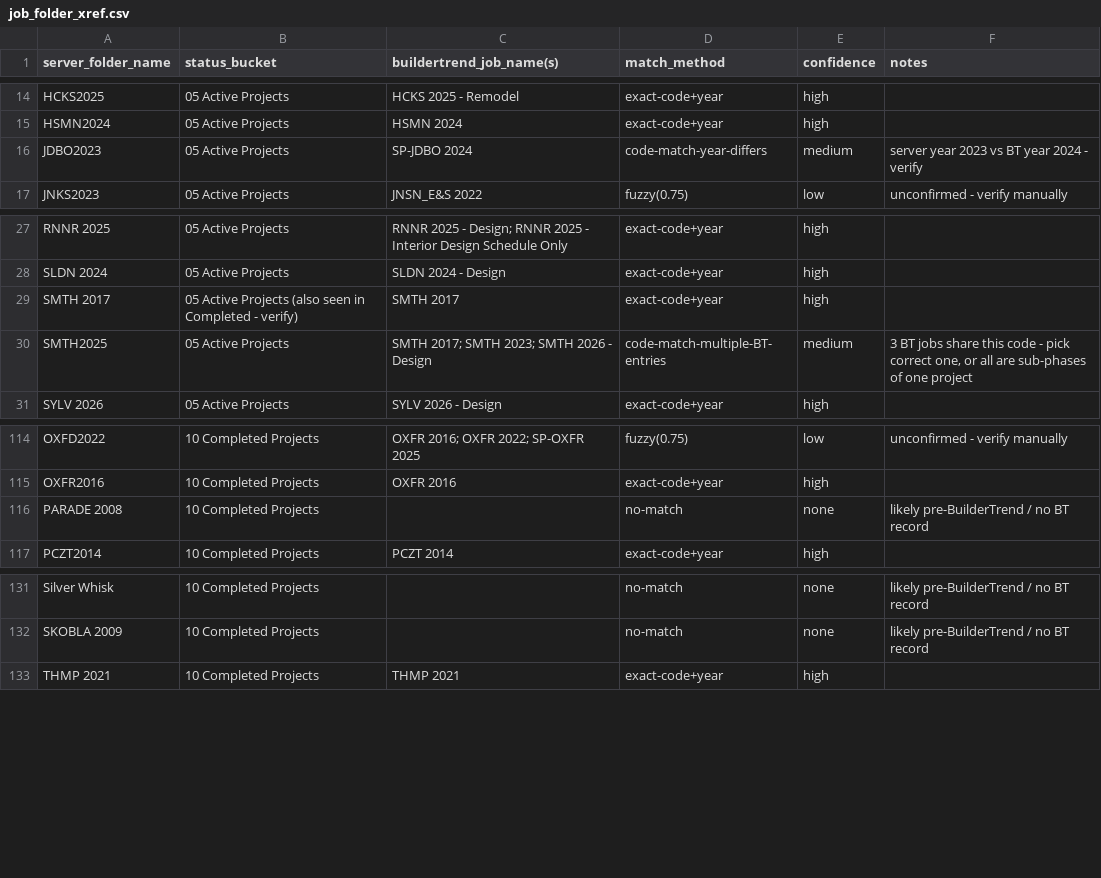
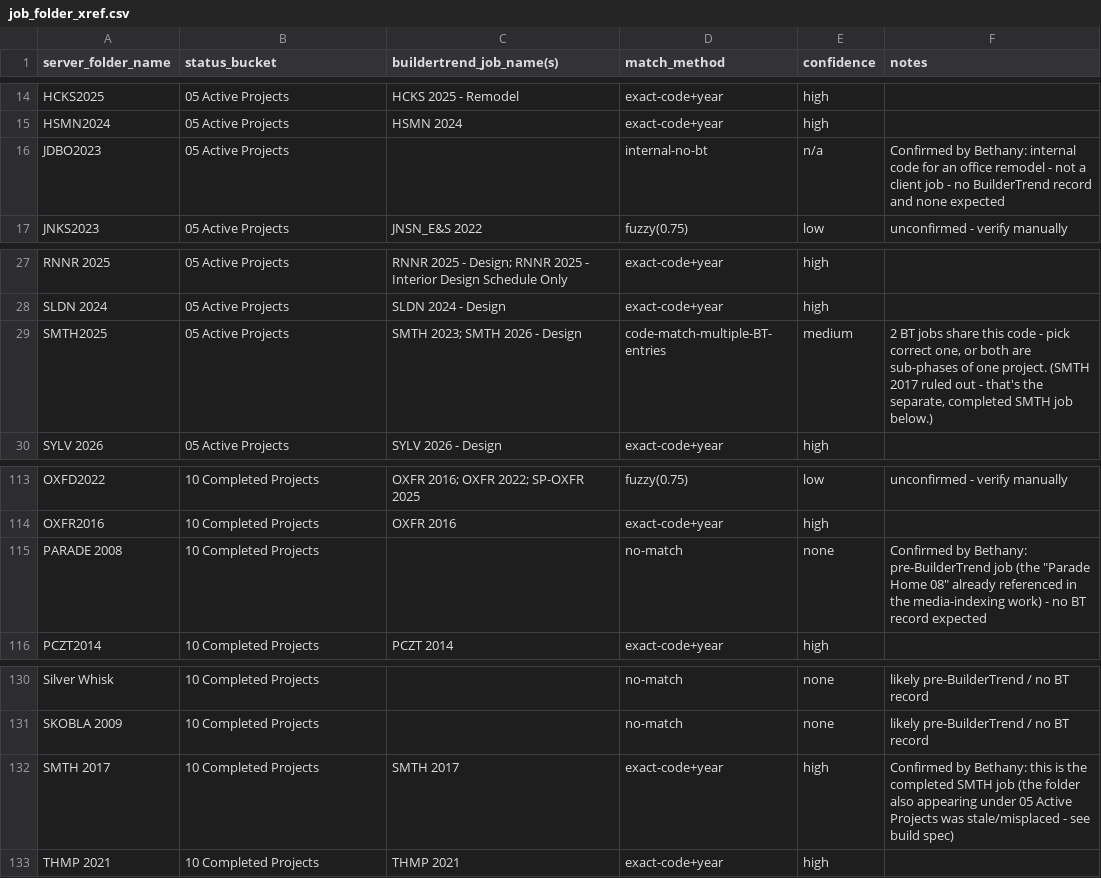
Before and after one commit to bjenkins88/plex-jch, a CSV file: job_folder_xref.csv, drawn as a sheet; only a part is shown, gaps mark what is left out.

```diff
--- a/job_folder_xref.csv
+++ b/job_folder_xref.csv
@@ -15,3 +15,3 @@ HCKS2025,05 Active Projects,HCKS 2025 - Remodel,exact-code+year,high,
 HSMN2024,05 Active Projects,HSMN 2024,exact-code+year,high,
-JDBO2023,05 Active Projects,SP-JDBO 2024,code-match-year-differs,medium,server year 2023 vs BT year 2024 - verify
+JDBO2023,05 Active Projects,,internal-no-bt,n/a,Confirmed by Bethany: internal code for an office remodel - not a client job - no BuilderTrend record and none expected
 JNKS2023,05 Active Projects,JNSN_E&S 2022,fuzzy(0.75),low,unconfirmed - verify manually
@@ -28,4 +28,3 @@ RNNR 2025,05 Active Projects,RNNR 2025 - Design; RNNR 2025 - Interior Design Sch
 SLDN 2024,05 Active Projects,SLDN 2024 - Design,exact-code+year,high,
-SMTH 2017,05 Active Projects (also seen in Completed - verify),SMTH 2017,exact-code+year,high,
-SMTH2025,05 Active Projects,SMTH 2017; SMTH 2023; SMTH 2026 - Design,code-match-multiple-BT-entries,medium,"3 BT jobs share this code - pick correct one, or all are sub-phases of one project"
+SMTH2025,05 Active Projects,SMTH 2023; SMTH 2026 - Design,code-match-multiple-BT-entries,medium,"2 BT jobs share this code - pick correct one, or both are sub-phases of one project. (SMTH 2017 ruled out - that's the separate, completed SMTH job below.)"
 SYLV 2026,05 Active Projects,SYLV 2026 - Design,exact-code+year,high,
@@ -115,3 +114,3 @@ OXFD2022,10 Completed Projects,OXFR 2016; OXFR 2022; SP-OXFR 2025,fuzzy(0.75),lo
 OXFR2016,10 Completed Projects,OXFR 2016,exact-code+year,high,
-PARADE 2008,10 Completed Projects,,no-match,none,likely pre-BuilderTrend / no BT record
+PARADE 2008,10 Completed Projects,,no-match,none,Confirmed by Bethany: pre-BuilderTrend job (the "Parade Home 08" already referenced in the media-indexing work) - no BT record expected
 PCZT2014,10 Completed Projects,PCZT 2014,exact-code+year,high,
@@ -132,2 +131,3 @@ Silver Whisk,10 Completed Projects,,no-match,none,likely pre-BuilderTrend / no B
 SKOBLA 2009,10 Completed Projects,,no-match,none,likely pre-BuilderTrend / no BT record
+SMTH 2017,10 Completed Projects,SMTH 2017,exact-code+year,high,Confirmed by Bethany: this is the completed SMTH job (the folder also appearing under 05 Active Projects was stale/misplaced - see build spec)
 THMP 2021,10 Completed Projects,THMP 2021,exact-code+year,high,
```
Also changed, not shown: 1 other file.
